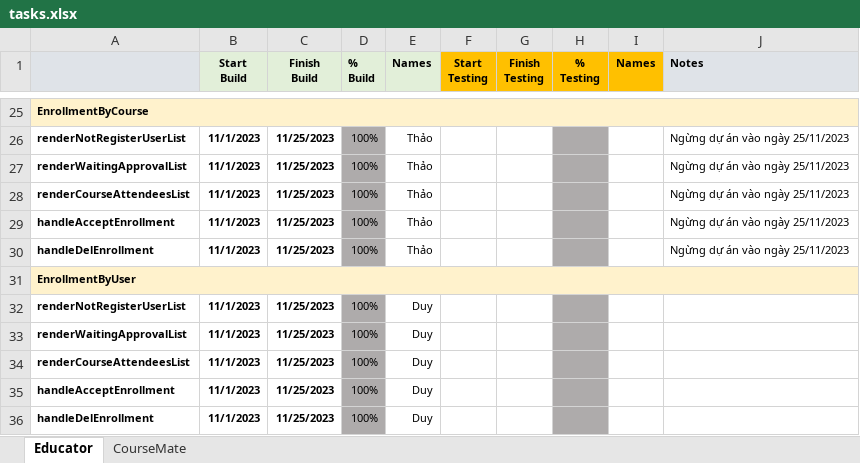
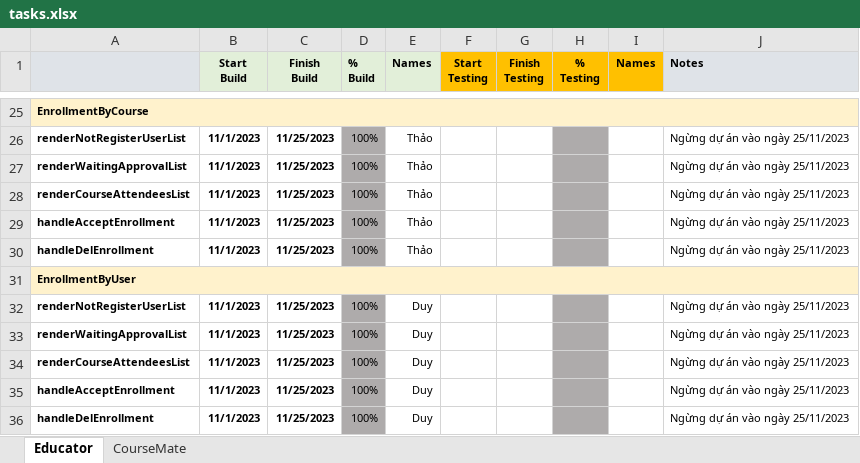
Before and after one commit to DuyNguyenlk22/CourseMate_Project, an Excel workbook: tasks.xlsx, sheet Educator, drawn as a sheet; only a part is shown, gaps mark what is left out; values as stored, in another font and other column widths than the file's, no borders; conditional formats not drawn; the diff names each change by its address in the sheet, - before the commit and + after, or states it on an @@ line.

```diff
--- a/tasks.xlsx (sheet Educator)
+++ b/tasks.xlsx (sheet Educator)
-J32:J36 (Notes): (empty)
+J32:J36 (Notes): Ngừng dự án vào ngày 25/11/2023
```
Also changed, not shown: sheet CourseMate, 3 other files.
